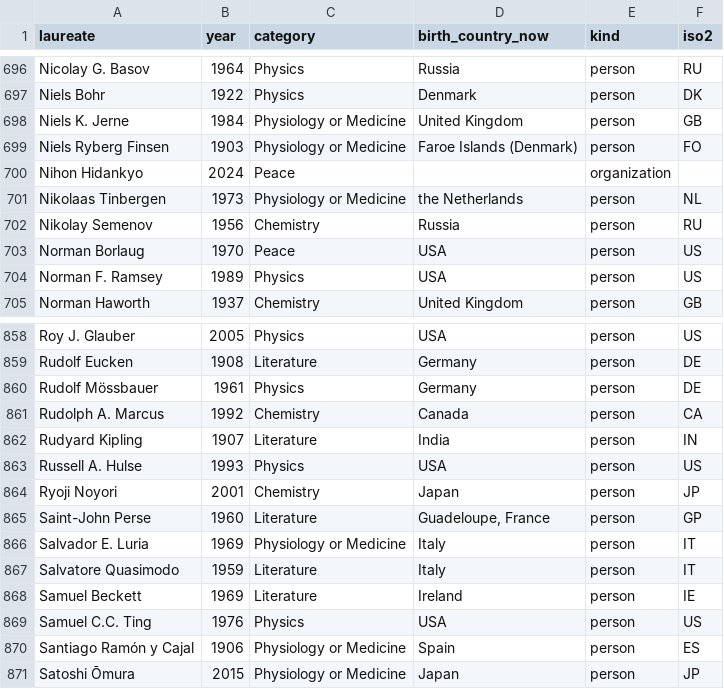
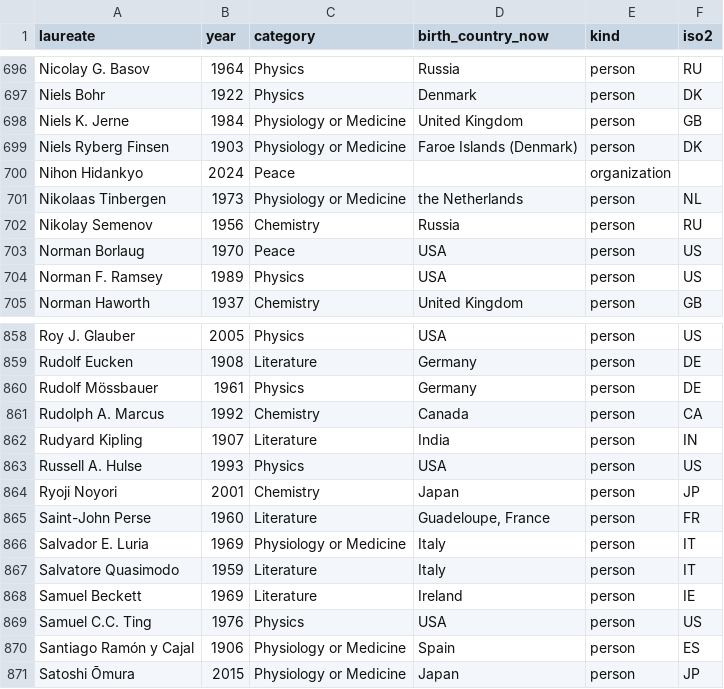
Before and after one commit to clementia31/statlas, a CSV file: data/seeds/history/nobel-laureates.csv, drawn as a sheet; only a part is shown, gaps mark what is left out.

Commit message:
Seeds : histoire, démographie, politique, conflits, Nobel

```diff
--- a/data/seeds/history/nobel-laureates.csv
+++ b/data/seeds/history/nobel-laureates.csv
@@ -698,3 +698,3 @@ Niels Bohr,1922,Physics,Denmark,person,DK
 Niels K. Jerne,1984,Physiology or Medicine,United Kingdom,person,GB
-Niels Ryberg Finsen,1903,Physiology or Medicine,Faroe Islands (Denmark),person,FO
+Niels Ryberg Finsen,1903,Physiology or Medicine,Faroe Islands (Denmark),person,DK
 Nihon Hidankyo,2024,Peace,,organization,
@@ -864,3 +864,3 @@ Russell A. Hulse,1993,Physics,USA,person,US
 Ryoji Noyori,2001,Chemistry,Japan,person,JP
-Saint-John Perse,1960,Literature,"Guadeloupe, France",person,GP
+Saint-John Perse,1960,Literature,"Guadeloupe, France",person,FR
 Salvador E. Luria,1969,Physiology or Medicine,Italy,person,IT
```
Also changed, not shown: 1 other file.
